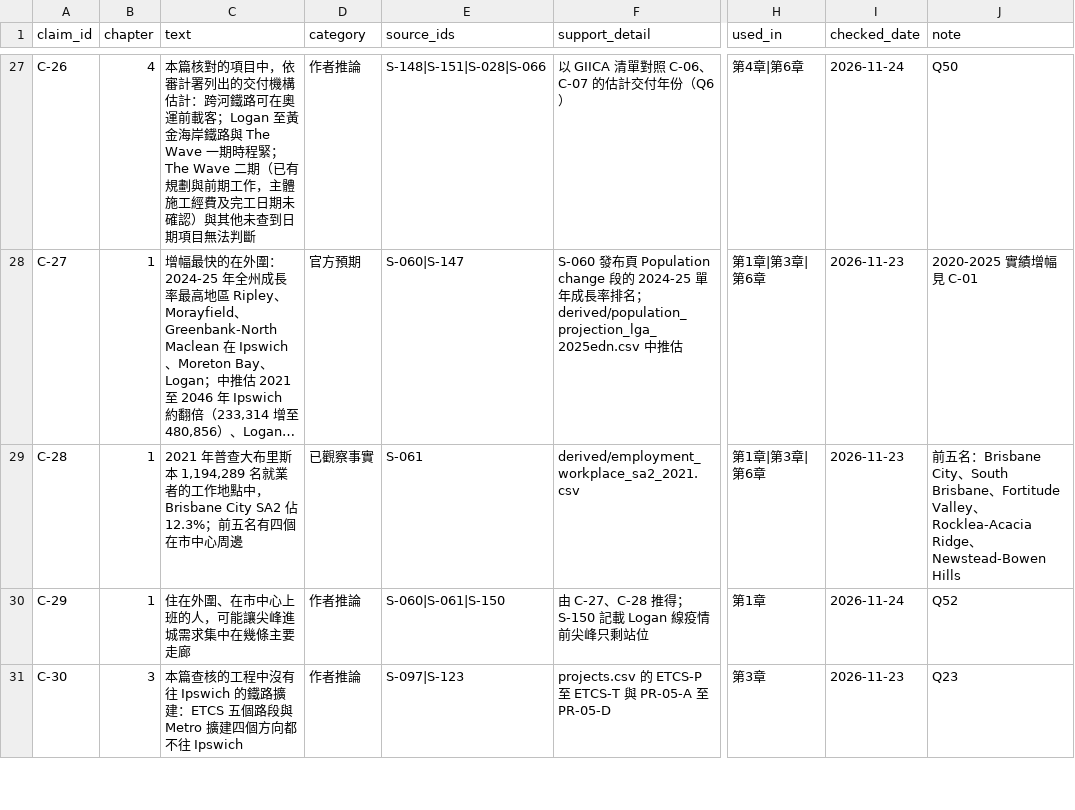
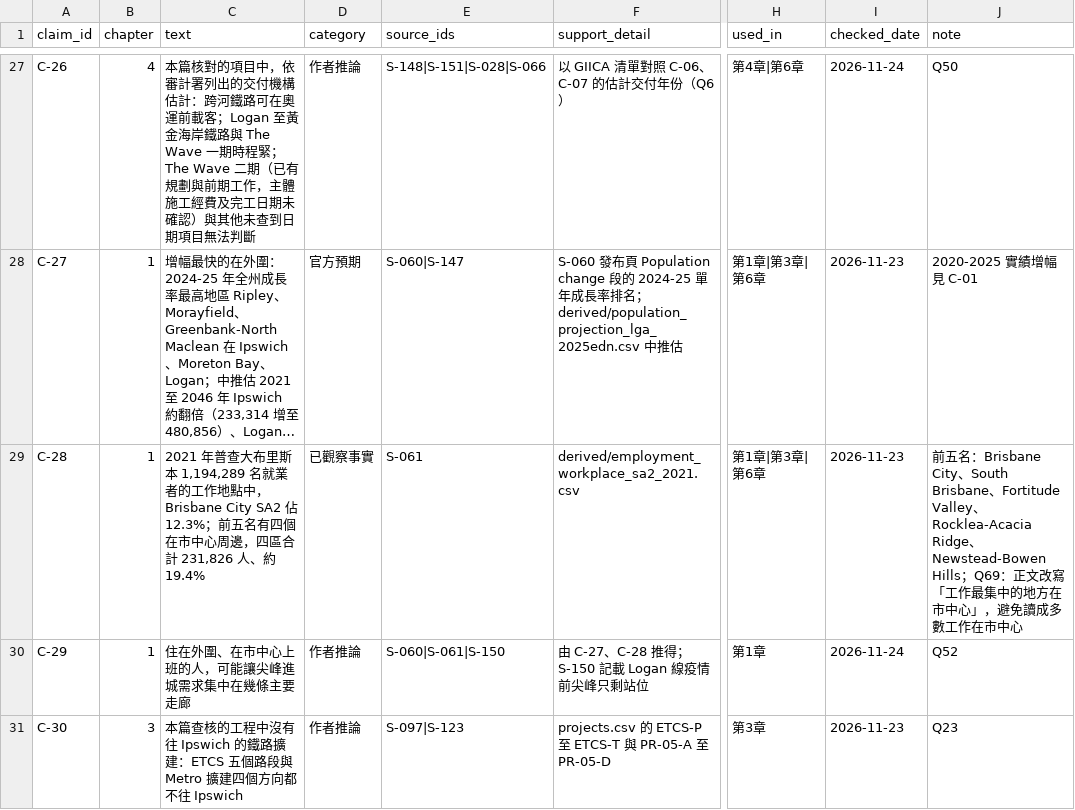
Before and after one commit to loveu8/loveu8.github.io, a CSV file: ai_report/2026/reference/data/brisbane-transport/claims.csv, drawn as a sheet; only a part is shown, gaps mark what is left out; long unchanged cells end in …; the diff names each change by its address in the sheet, - before the commit and + after, or states it on an @@ line.

Commit message:
docs: Brisbane transport Q69, job concentration worded as most concentrated

```diff
--- a/ai_report/2026/reference/data/brisbane-transport/claims.csv
+++ b/ai_report/2026/reference/data/brisbane-transport/claims.csv
-C29 (text): …中心周邊
+C29 (text): …中心周邊，四區合計 231,826 人、約 19.4%
-J29 (note): …Newstead-Bowen Hills
+J29 (note): …Newstead-Bowen Hills；Q69：正文改寫「工作最集中的地方在市中心」，避免讀成多數工作在市中心
```
Also changed, not shown: 2 other files.
